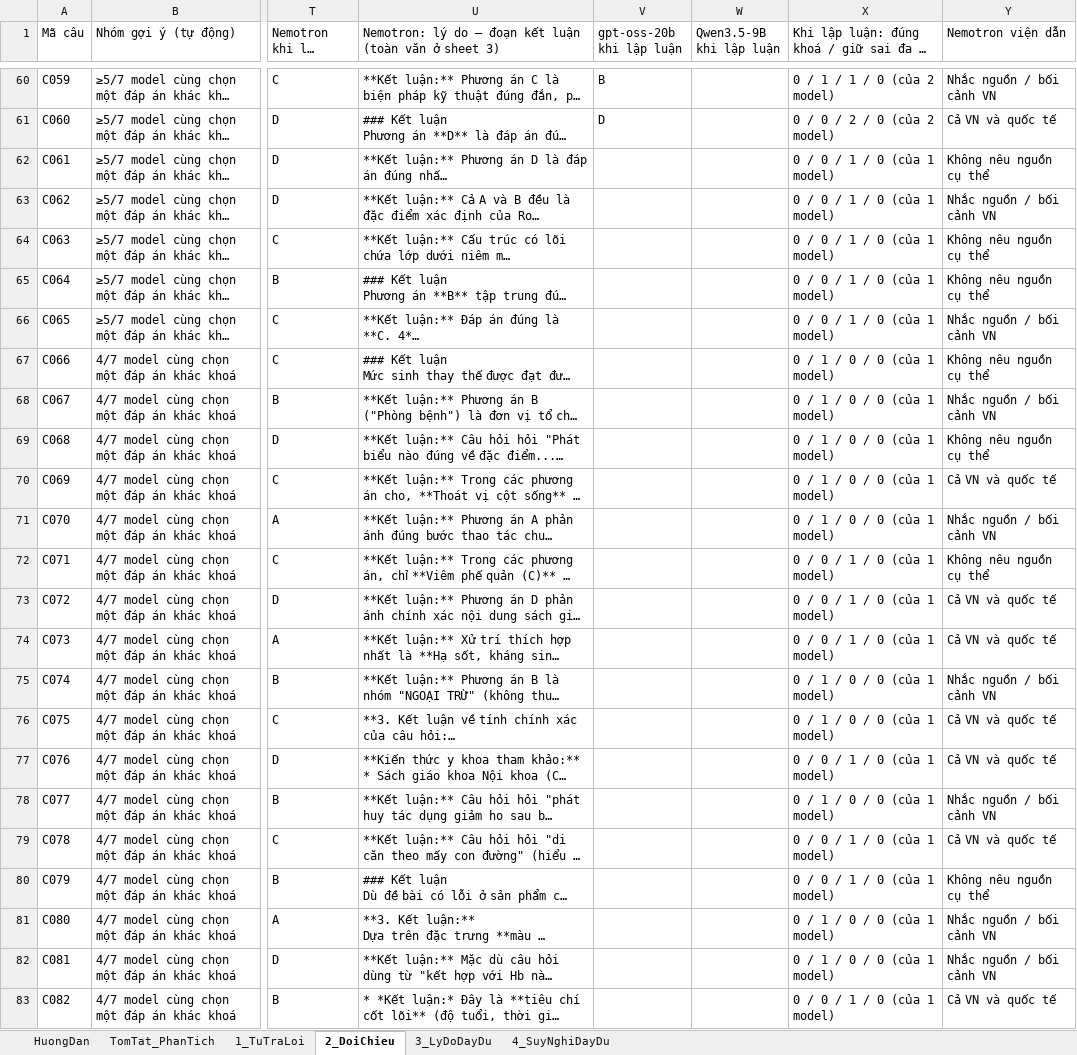
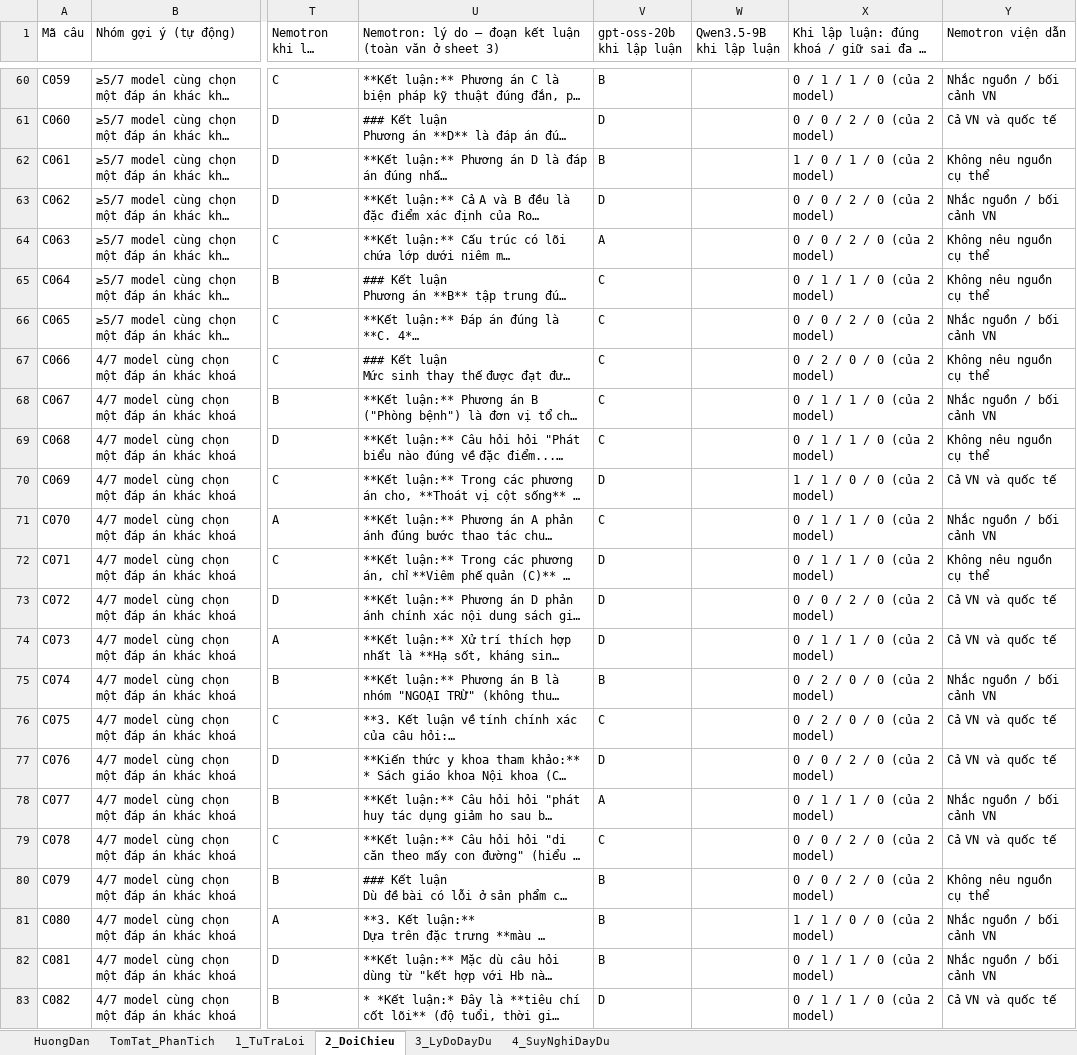
Before and after one commit to hanguyennn2812/VM14K_Research, an Excel workbook: reports/eval/review/VM14K_125_cau_7_model_deu_sai.xlsx, sheet 2_DoiChieu, drawn as a sheet; only a part is shown, gaps mark what is left out; long unchanged cells end in …; values as stored, in another font and other column widths than the file's, no cell formats; the diff covers the shown part only; the diff names each change by its address in the sheet, - before the commit and + after, or states it on an @@ line.

```diff
--- a/reports/eval/review/VM14K_125_cau_7_model_deu_sai.xlsx (sheet 2_DoiChieu)
+++ b/reports/eval/review/VM14K_125_cau_7_model_deu_sai.xlsx (sheet 2_DoiChieu)
-V62 (gpt-oss-20b khi lập luận): (empty)
+V62 (gpt-oss-20b khi lập luận): B
-X62: 0 / 0 / 1 / 0 (của 1 model)
+X62: 1 / 0 / 1 / 0 (của 2 model)
-V63 (gpt-oss-20b khi lập luận): (empty)
+V63 (gpt-oss-20b khi lập luận): D
-X63:X64: 0 / 0 / 1 / 0 (của 1 model)
+X63:X64: 0 / 0 / 2 / 0 (của 2 model)
-V64 (gpt-oss-20b khi lập luận): (empty)
+V64 (gpt-oss-20b khi lập luận): A
-V65:V69 (gpt-oss-20b khi lập luận): (empty)
+V65:V69 (gpt-oss-20b khi lập luận): C
-X65: 0 / 0 / 1 / 0 (của 1 model)
+X65: 0 / 1 / 1 / 0 (của 2 model)
-X66: 0 / 0 / 1 / 0 (của 1 model)
+X66: 0 / 0 / 2 / 0 (của 2 model)
-X67: 0 / 1 / 0 / 0 (của 1 model)
+X67: 0 / 2 / 0 / 0 (của 2 model)
-X68:X69: 0 / 1 / 0 / 0 (của 1 model)
+X68:X69: 0 / 1 / 1 / 0 (của 2 model)
-V70 (gpt-oss-20b khi lập luận): (empty)
+V70 (gpt-oss-20b khi lập luận): D
-X70: 0 / 1 / 0 / 0 (của 1 model)
+X70: 1 / 1 / 0 / 0 (của 2 model)
-V71 (gpt-oss-20b khi lập luận): (empty)
+V71 (gpt-oss-20b khi lập luận): C
-X71: 0 / 1 / 0 / 0 (của 1 model)
+X71: 0 / 1 / 1 / 0 (của 2 model)
-V72:V74 (gpt-oss-20b khi lập luận): (empty)
+V72:V74 (gpt-oss-20b khi lập luận): D
-X72: 0 / 0 / 1 / 0 (của 1 model)
+X72: 0 / 1 / 1 / 0 (của 2 model)
-X73: 0 / 0 / 1 / 0 (của 1 model)
+X73: 0 / 0 / 2 / 0 (của 2 model)
-X74: 0 / 0 / 1 / 0 (của 1 model)
+X74: 0 / 1 / 1 / 0 (của 2 model)
-V75 (gpt-oss-20b khi lập luận): (empty)
+V75 (gpt-oss-20b khi lập luận): B
-X75:X76: 0 / 1 / 0 / 0 (của 1 model)
+X75:X76: 0 / 2 / 0 / 0 (của 2 model)
-V76 (gpt-oss-20b khi lập luận): (empty)
+V76 (gpt-oss-20b khi lập luận): C
-V77 (gpt-oss-20b khi lập luận): (empty)
+V77 (gpt-oss-20b khi lập luận): D
-X77: 0 / 0 / 1 / 0 (của 1 model)
+X77: 0 / 0 / 2 / 0 (của 2 model)
-V78 (gpt-oss-20b khi lập luận): (empty)
+V78 (gpt-oss-20b khi lập luận): A
-X78: 0 / 1 / 0 / 0 (của 1 model)
+X78: 0 / 1 / 1 / 0 (của 2 model)
-V79 (gpt-oss-20b khi lập luận): (empty)
+V79 (gpt-oss-20b khi lập luận): C
-X79:X80: 0 / 0 / 1 / 0 (của 1 model)
+X79:X80: 0 / 0 / 2 / 0 (của 2 model)
-V80:V82 (gpt-oss-20b khi lập luận): (empty)
+V80:V82 (gpt-oss-20b khi lập luận): B
-X81: 0 / 1 / 0 / 0 (của 1 model)
+X81: 1 / 1 / 0 / 0 (của 2 model)
-X82: 0 / 1 / 0 / 0 (của 1 model)
+X82: 0 / 1 / 1 / 0 (của 2 model)
-V83 (gpt-oss-20b khi lập luận): (empty)
+V83 (gpt-oss-20b khi lập luận): D
-X83: 0 / 0 / 1 / 0 (của 1 model)
+X83: 0 / 1 / 1 / 0 (của 2 model)
```
Also changed, not shown: 124 edited cells elsewhere in this sheet, sheet 3_LyDoDayDu, sheet 4_SuyNghiDayDu, sheet TomTat_PhanTich, cell formats, 4 other files.
